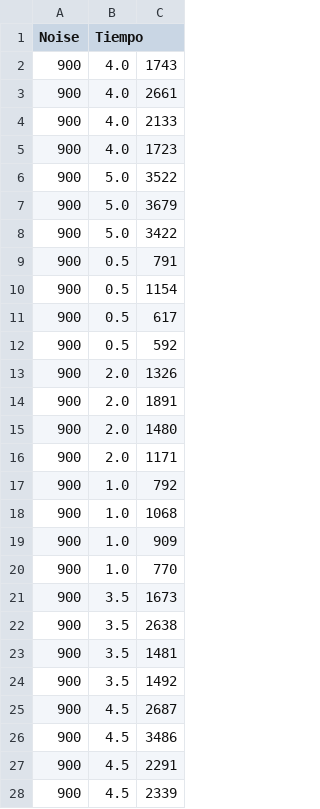
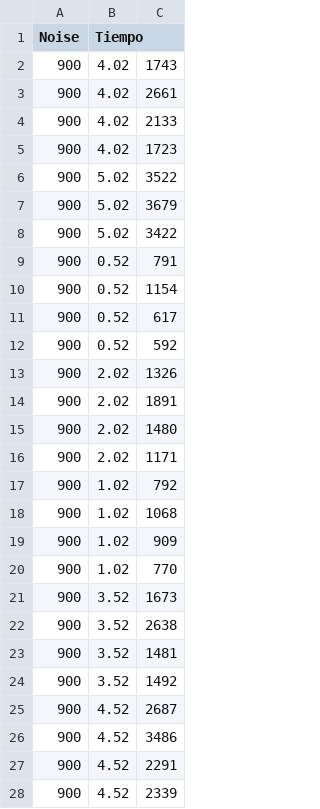
Before and after one commit to francoisgaston/Automatas_celulares, a CSV file: Visualization/output/Guardar/Circles_PBC_8.333333333333334.csv, drawn as a sheet; only a part is shown; the diff covers the shown part only.

```diff
--- a/Visualization/output/Guardar/Circles_PBC_8.333333333333334.csv
+++ b/Visualization/output/Guardar/Circles_PBC_8.333333333333334.csv
@@ -1,28 +1,28 @@
 Noise,Tiempo
-900,4.0,1743
-900,4.0,2661
-900,4.0,2133
-900,4.0,1723
-900,5.0,3522
-900,5.0,3679
-900,5.0,3422
-900,0.5,791
-900,0.5,1154
-900,0.5,617
-900,0.5,592
-900,2.0,1326
-900,2.0,1891
-900,2.0,1480
-900,2.0,1171
-900,1.0,792
-900,1.0,1068
-900,1.0,909
-900,1.0,770
-900,3.5,1673
-900,3.5,2638
-900,3.5,1481
-900,3.5,1492
-900,4.5,2687
-900,4.5,3486
-900,4.5,2291
-900,4.5,2339
+900,4.02,1743
+900,4.02,2661
+900,4.02,2133
+900,4.02,1723
+900,5.02,3522
+900,5.02,3679
+900,5.02,3422
+900,0.52,791
+900,0.52,1154
+900,0.52,617
+900,0.52,592
+900,2.02,1326
+900,2.02,1891
+900,2.02,1480
+900,2.02,1171
+900,1.02,792
+900,1.02,1068
+900,1.02,909
+900,1.02,770
+900,3.52,1673
+900,3.52,2638
+900,3.52,1481
+900,3.52,1492
+900,4.52,2687
+900,4.52,3486
+900,4.52,2291
+900,4.52,2339
```
Also changed, not shown: 16 edited cells elsewhere in this file, Visualization/output/Guardar/Circles_PBC_75.csv, 4 other files.
